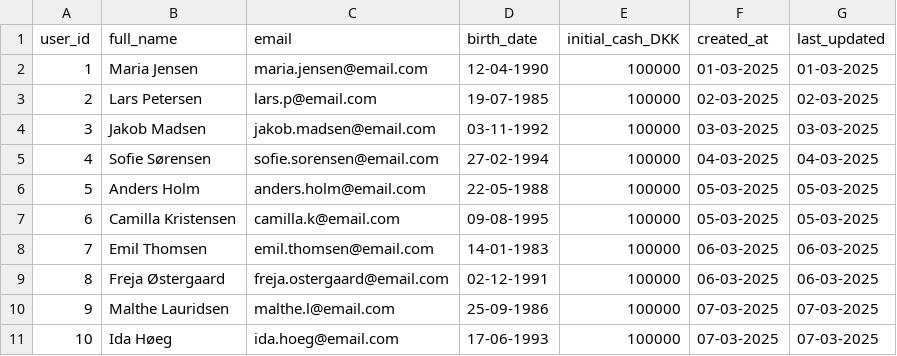
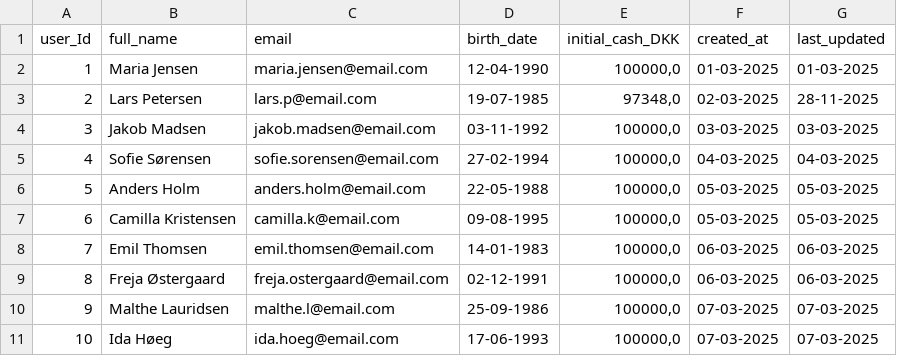
Before and after one commit to MartinWagnerThomsen/Gruppe-4--Datamatiker, a CSV file: Investeringsklubben/src/Files/users.csv, drawn as a sheet.

```diff
--- a/Investeringsklubben/src/Files/users.csv
+++ b/Investeringsklubben/src/Files/users.csv
@@ -1,11 +1,11 @@
-user_id;full_name;email;birth_date;initial_cash_DKK;created_at;last_updated
-1;Maria Jensen;maria.jensen@email.com;12-04-1990;100000;01-03-2025;01-03-2025
-2;Lars Petersen;lars.p@email.com;19-07-1985;100000;02-03-2025;02-03-2025
-3;Jakob Madsen;jakob.madsen@email.com;03-11-1992;100000;03-03-2025;03-03-2025
-4;Sofie Sørensen;sofie.sorensen@email.com;27-02-1994;100000;04-03-2025;04-03-2025
-5;Anders Holm;anders.holm@email.com;22-05-1988;100000;05-03-2025;05-03-2025
-6;Camilla Kristensen;camilla.k@email.com;09-08-1995;100000;05-03-2025;05-03-2025
-7;Emil Thomsen;emil.thomsen@email.com;14-01-1983;100000;06-03-2025;06-03-2025
-8;Freja Østergaard;freja.ostergaard@email.com;02-12-1991;100000;06-03-2025;06-03-2025
-9;Malthe Lauridsen;malthe.l@email.com;25-09-1986;100000;07-03-2025;07-03-2025
-10;Ida Høeg;ida.hoeg@email.com;17-06-1993;100000;07-03-2025;07-03-2025
+user_Id;full_name;email;birth_date;initial_cash_DKK;created_at;last_updated
+1;Maria Jensen;maria.jensen@email.com;12-04-1990;100000,0;01-03-2025;01-03-2025
+2;Lars Petersen;lars.p@email.com;19-07-1985;97348,0;02-03-2025;28-11-2025
+3;Jakob Madsen;jakob.madsen@email.com;03-11-1992;100000,0;03-03-2025;03-03-2025
+4;Sofie Sørensen;sofie.sorensen@email.com;27-02-1994;100000,0;04-03-2025;04-03-2025
+5;Anders Holm;anders.holm@email.com;22-05-1988;100000,0;05-03-2025;05-03-2025
+6;Camilla Kristensen;camilla.k@email.com;09-08-1995;100000,0;05-03-2025;05-03-2025
+7;Emil Thomsen;emil.thomsen@email.com;14-01-1983;100000,0;06-03-2025;06-03-2025
+8;Freja Østergaard;freja.ostergaard@email.com;02-12-1991;100000,0;06-03-2025;06-03-2025
+9;Malthe Lauridsen;malthe.l@email.com;25-09-1986;100000,0;07-03-2025;07-03-2025
+10;Ida Høeg;ida.hoeg@email.com;17-06-1993;100000,0;07-03-2025;07-03-2025
```
Also changed, not shown: Investeringsklubben/src/Files/transactions.csv, out/production/Gruppe-4--Datamatiker/Files/transactions.csv, 19 other files.
